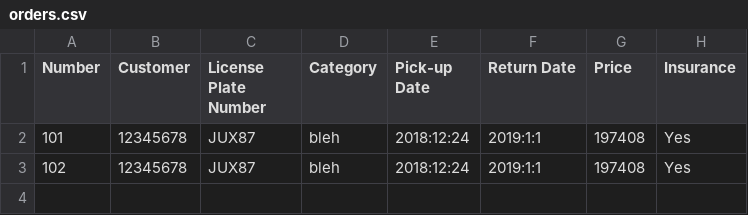
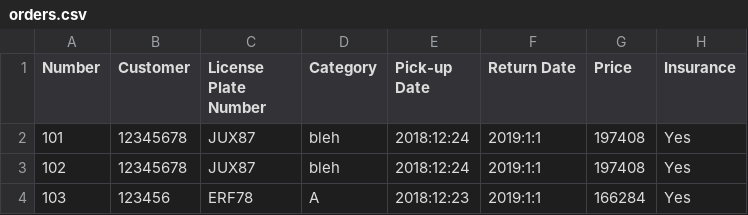
Before and after one commit to evalisv/verklegt1-2018, a CSV file: Car_rental/Data/orders.csv, drawn as a sheet; the diff names each change by its address in the sheet, - before the commit and + after, or states it on an @@ line.

Commit message:
Update orders.csv

```diff
--- a/Car_rental/Data/orders.csv
+++ b/Car_rental/Data/orders.csv
+row 4: 103 | 123456 | ERF78 | A | 2018:12:23 | 2019:1:1 | 166284 | Yes
```
